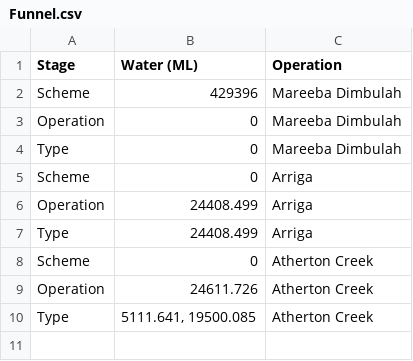
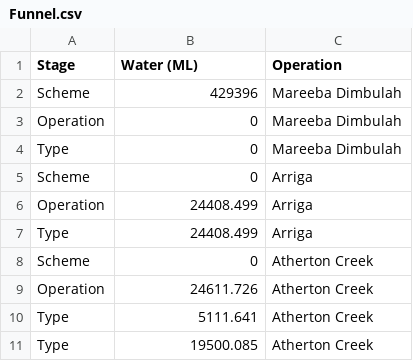
Before and after one commit to TheRobWoodgate/DataAnalysis, a CSV file: Funnel.csv, drawn as a sheet.

Commit message:
Add files via upload

```diff
--- a/Funnel.csv
+++ b/Funnel.csv
@@ -9,2 +9,3 @@ Scheme,0,Atherton Creek
 Operation,24611.726,Atherton Creek
-Type,"5111.641, 19500.085",Atherton Creek
+Type,5111.641,Atherton Creek
+Type,19500.085,Atherton Creek
```
